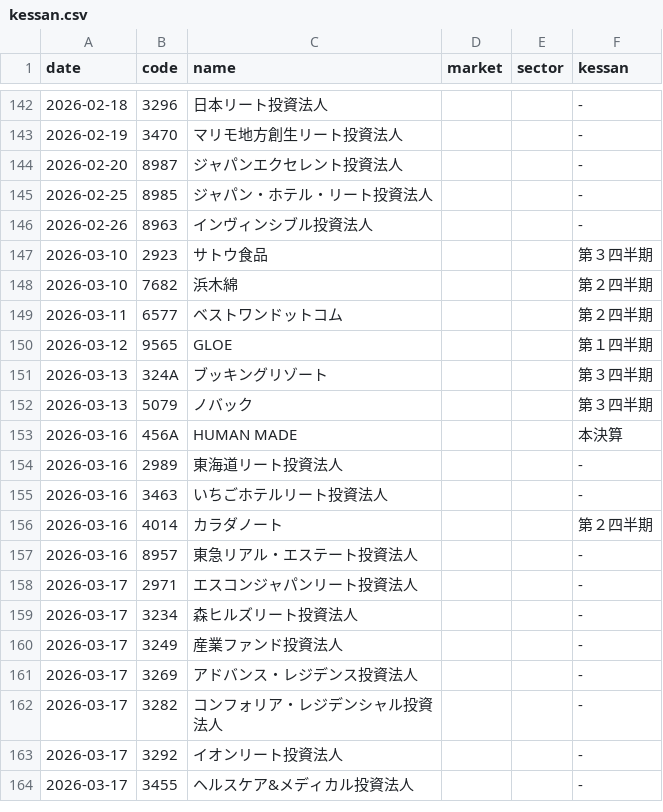
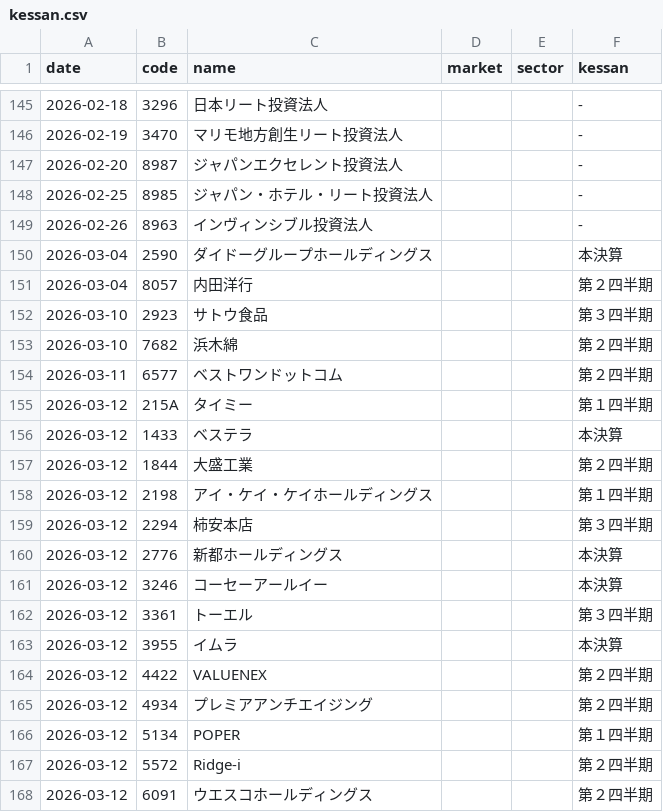
Before and after one commit to fortissimo147/Okaka, a CSV file: data/kessan.csv, drawn as a sheet; only a part is shown, gaps mark what is left out; the shorter side is filled out with more unchanged rows; the diff covers the shown part only.

```diff
--- a/data/kessan.csv
+++ b/data/kessan.csv
@@ -146,2 +149,4 @@
 2026-02-26,8963,インヴィンシブル投資法人,,,-
+2026-03-04,2590,ダイドーグループホールディングス,,,本決算
+2026-03-04,8057,内田洋行,,,第２四半期
 2026-03-10,2923,サトウ食品,,,第３四半期
@@ -149 +154,15 @@
 2026-03-11,6577,ベストワンドットコム,,,第２四半期
+2026-03-12,215A,タイミー,,,第１四半期
+2026-03-12,1433,ベステラ,,,本決算
+2026-03-12,1844,大盛工業,,,第２四半期
+2026-03-12,2198,アイ・ケイ・ケイホールディングス,,,第１四半期
+2026-03-12,2294,柿安本店,,,第３四半期
+2026-03-12,2776,新都ホールディングス,,,本決算
+2026-03-12,3246,コーセーアールイー,,,本決算
+2026-03-12,3361,トーエル,,,第３四半期
+2026-03-12,3955,イムラ,,,本決算
+2026-03-12,4422,VALUENEX,,,第２四半期
+2026-03-12,4934,プレミアアンチエイジング,,,第２四半期
+2026-03-12,5134,POPER,,,第１四半期
+2026-03-12,5572,Ridge-i,,,第２四半期
+2026-03-12,6091,ウエスコホールディングス,,,第２四半期
```
Also changed, not shown: 20 added rows and 2 moved rows elsewhere in this file.
